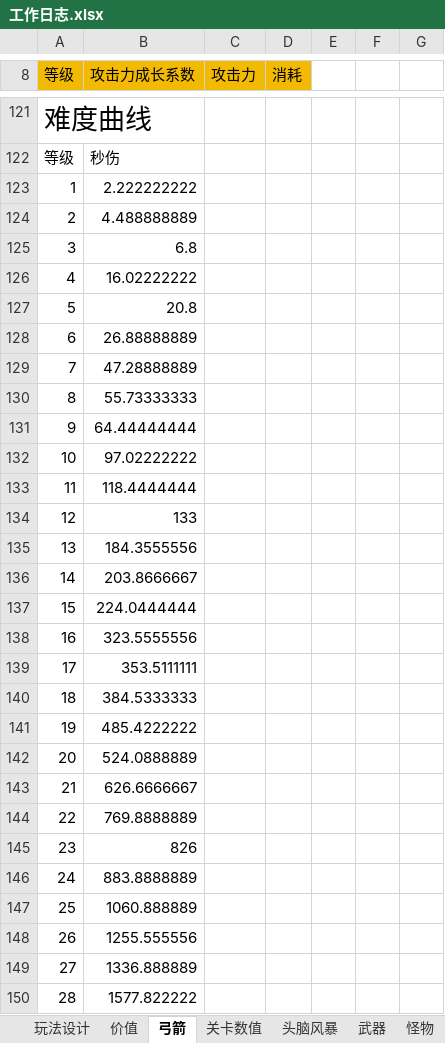
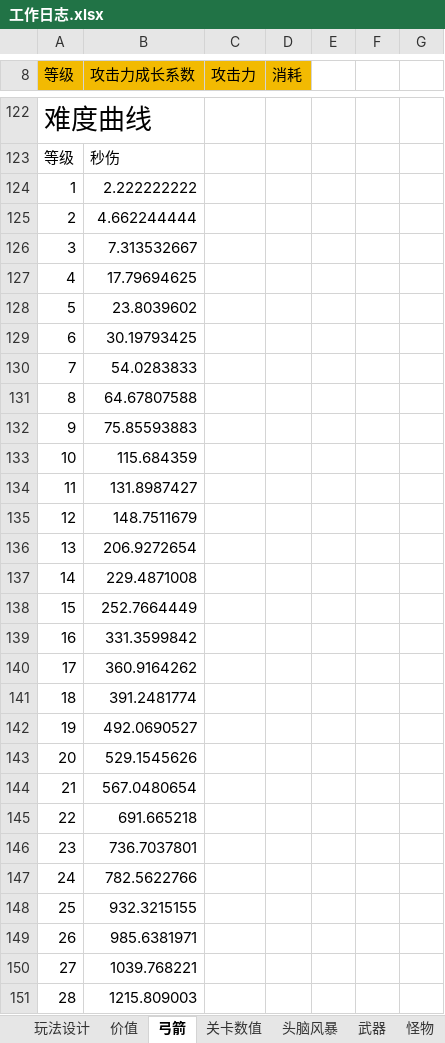
Before and after one commit to liujin-max/NeonWar, an Excel workbook: 表格/工作日志.xlsx, sheet 弓箭, drawn as a sheet; only a part is shown, gaps mark what is left out; values as stored, in another font and other column widths than the file's, no borders; addresses are those after the commit; the diff covers the shown part only; the diff names each change by its address in the sheet, - before the commit and + after, or states it on an @@ line.

```diff
--- a/表格/工作日志.xlsx (sheet 弓箭)
+++ b/表格/工作日志.xlsx (sheet 弓箭)
-B125 (攻击力成长系数): 4.488888889
+B125 (攻击力成长系数): 4.662244444
-B126 (攻击力成长系数): 6.8
+B126 (攻击力成长系数): 7.313532667
-B127 (攻击力成长系数): 16.02222222
+B127 (攻击力成长系数): 17.79694625
-B128 (攻击力成长系数): 20.8
+B128 (攻击力成长系数): 23.8039602
-B129 (攻击力成长系数): 26.88888889
+B129 (攻击力成长系数): 30.19793425
-B130 (攻击力成长系数): 47.28888889
+B130 (攻击力成长系数): 54.0283833
-B131 (攻击力成长系数): 55.73333333
+B131 (攻击力成长系数): 64.67807588
-B132 (攻击力成长系数): 64.44444444
+B132 (攻击力成长系数): 75.85593883
-B133 (攻击力成长系数): 97.02222222
+B133 (攻击力成长系数): 115.684359
-B134 (攻击力成长系数): 118.4444444
+B134 (攻击力成长系数): 131.8987427
-B135 (攻击力成长系数): 133
+B135 (攻击力成长系数): 148.7511679
-B136 (攻击力成长系数): 184.3555556
+B136 (攻击力成长系数): 206.9272654
-B137 (攻击力成长系数): 203.8666667
+B137 (攻击力成长系数): 229.4871008
-B138 (攻击力成长系数): 224.0444444
+B138 (攻击力成长系数): 252.7664449
-B139 (攻击力成长系数): 323.5555556
+B139 (攻击力成长系数): 331.3599842
-B140 (攻击力成长系数): 353.5111111
+B140 (攻击力成长系数): 360.9164262
-B141 (攻击力成长系数): 384.5333333
+B141 (攻击力成长系数): 391.2481774
-B142 (攻击力成长系数): 485.4222222
+B142 (攻击力成长系数): 492.0690527
-B143 (攻击力成长系数): 524.0888889
+B143 (攻击力成长系数): 529.1545626
-B144 (攻击力成长系数): 626.6666667
+B144 (攻击力成长系数): 567.0480654
-B145 (攻击力成长系数): 769.8888889
+B145 (攻击力成长系数): 691.665218
-B146 (攻击力成长系数): 826
+B146 (攻击力成长系数): 736.7037801
-B147 (攻击力成长系数): 883.8888889
+B147 (攻击力成长系数): 782.5622766
-B148 (攻击力成长系数): 1060.888889
+B148 (攻击力成长系数): 932.3215155
-B149 (攻击力成长系数): 1255.555556
+B149 (攻击力成长系数): 985.6381971
-B150 (攻击力成长系数): 1336.888889
+B150 (攻击力成长系数): 1039.768221
-B151 (攻击力成长系数): 1577.822222
+B151 (攻击力成长系数): 1215.809003
```
Also changed, not shown: 50 added rows, 49 removed rows, 10 edited cells and row numbers in column A elsewhere in this sheet, formulas that keep their value, 1 other file.
